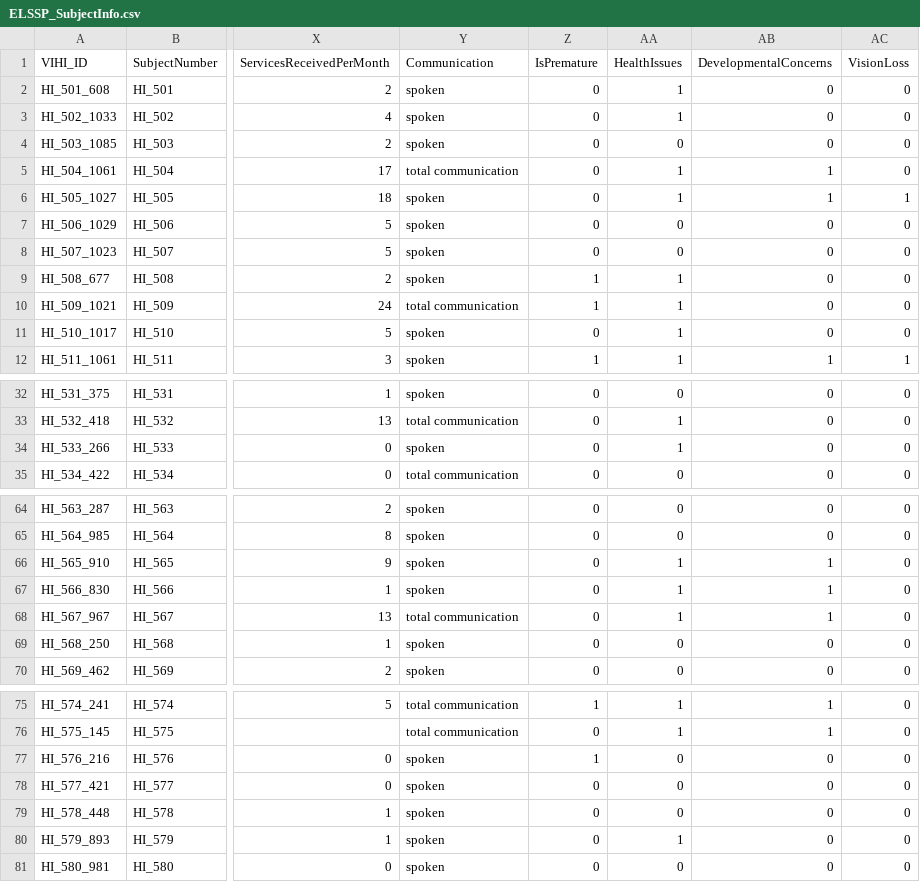
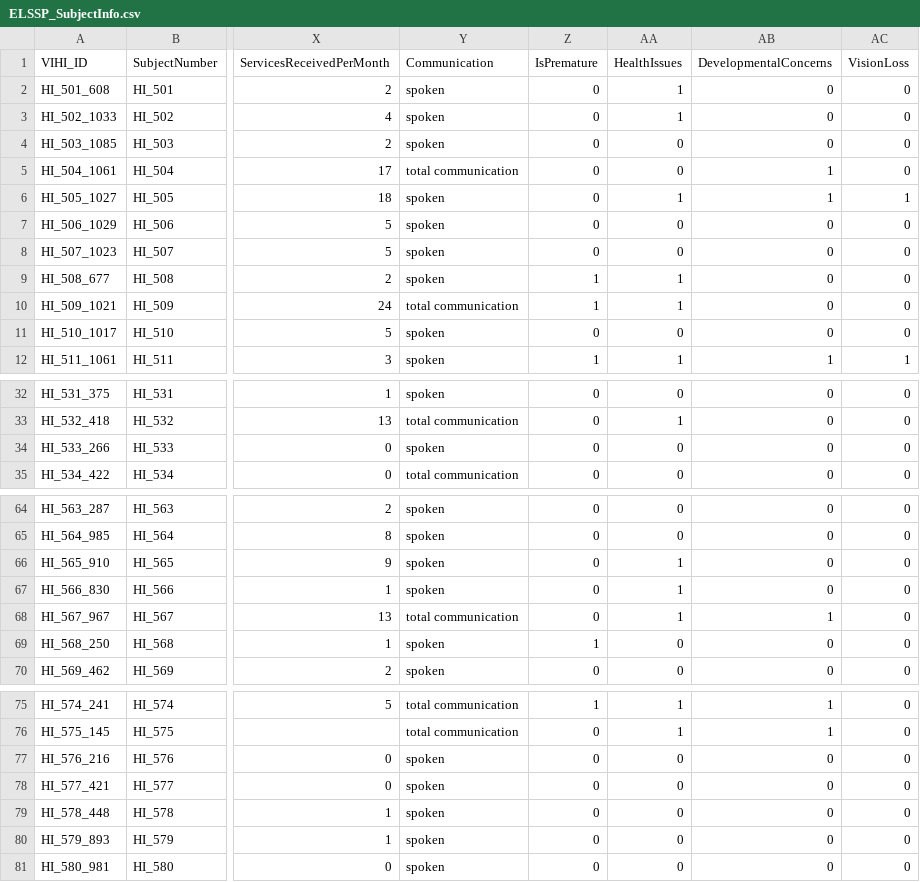
Before and after one commit to BergelsonLab/ELSSP, a CSV file: data/ELSSP_SubjectInfo.csv, drawn as a sheet; only a part is shown, gaps mark what is left out; the diff covers the shown part only; the diff names each change by its address in the sheet, - before the commit and + after, or states it on an @@ line.

```diff
--- a/data/ELSSP_SubjectInfo.csv
+++ b/data/ELSSP_SubjectInfo.csv
-AA5 (HealthIssues): 1
+AA5 (HealthIssues): 0
-AA11 (HealthIssues): 1
+AA11 (HealthIssues): 0
-AA34 (HealthIssues): 1
+AA34 (HealthIssues): 0
-AB66:AB67 (DevelopmentalConcerns): 1
+AB66:AB67 (DevelopmentalConcerns): 0
-Z69 (IsPremature): 0
+Z69 (IsPremature): 1
-Z77 (IsPremature): 1
+Z77 (IsPremature): 0
-AA80 (HealthIssues): 1
+AA80 (HealthIssues): 0
```
Also changed, not shown: 1 edited cell elsewhere in this file, data/ELSSP_SubjectInfo_02042020.csv, 17 other files.
